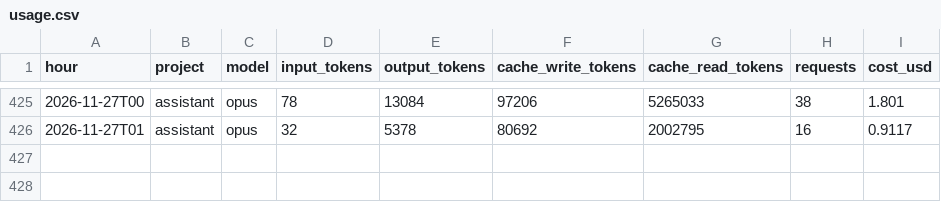
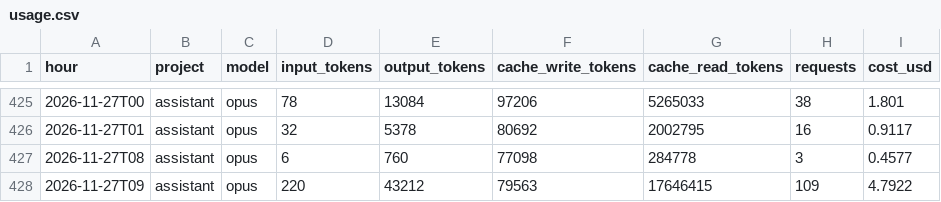
Before and after one commit to Baskers1/claude-usage-data, a CSV file: usage.csv, drawn as a sheet; only a part is shown, gaps mark what is left out; the diff names each change by its address in the sheet, - before the commit and + after, or states it on an @@ line.

Commit message:
usage 2026-11-27T09:52:32Z

```diff
--- a/usage.csv
+++ b/usage.csv
+row 427: 2026-11-27T08 | assistant | opus | 6 | 760 | 77098 | 284778 | 3 | 0.4577
+row 428: 2026-11-27T09 | assistant | opus | 220 | 43212 | 79563 | 17646415 | 109 | 4.7922
```
Also changed, not shown: sessions.csv, 1 other file.
